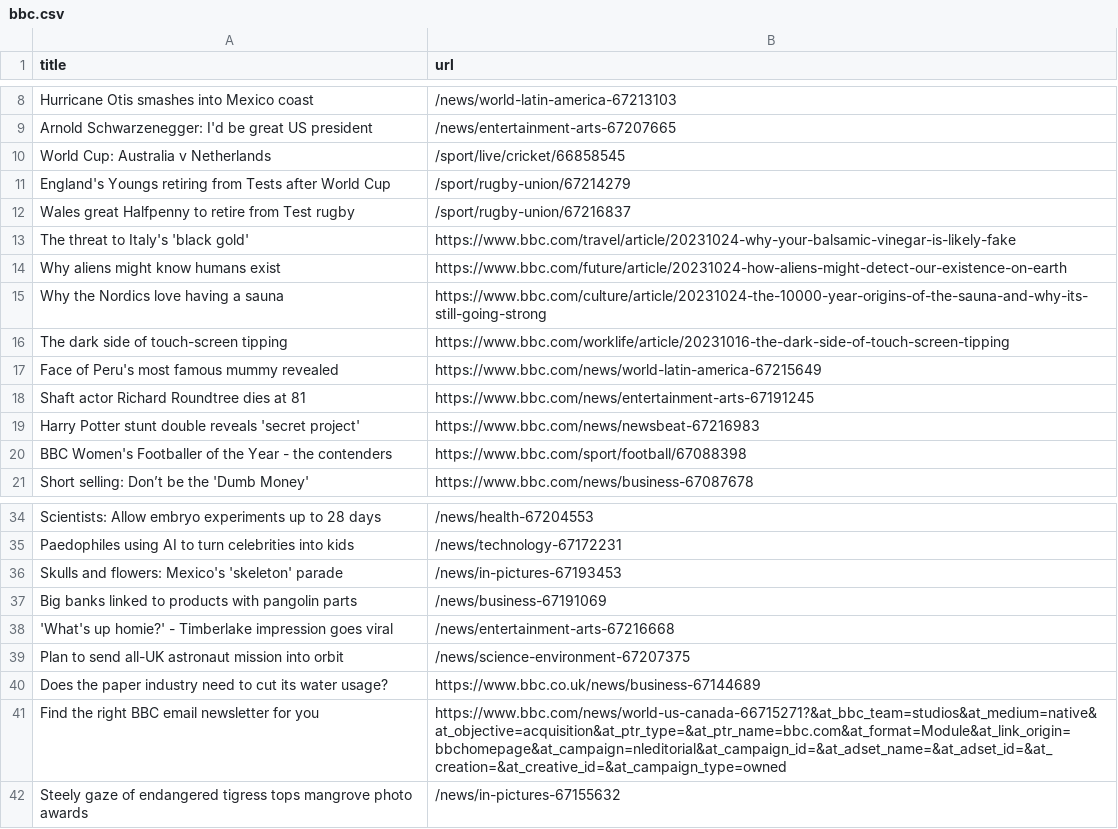
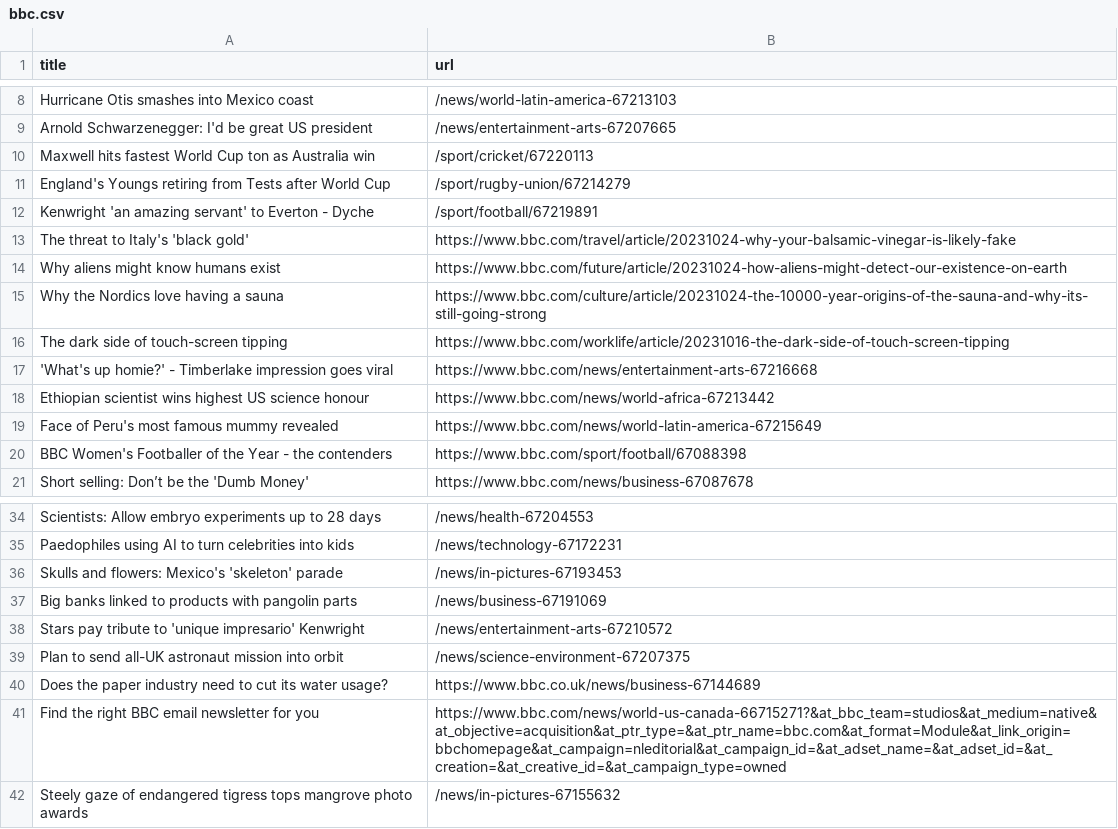
Before and after one commit to jsoma/automatic-scraper-bbc, a CSV file: bbc.csv, drawn as a sheet; only a part is shown, gaps mark what is left out; removed rows and columns are numbered as before the commit, all else as after; the diff names each change by its address in the sheet, - before the commit and + after, or states it on an @@ line.

```diff
--- a/bbc.csv
+++ b/bbc.csv
-row 10: World Cup: Australia v Netherlands | /sport/live/cricket/66858545
+row 10: Maxwell hits fastest World Cup ton as Australia win | /sport/cricket/67220113
-row 12: Wales great Halfpenny to retire from Test rugby | /sport/rugby-union/67216837
+row 12: Kenwright 'an amazing servant' to Everton - Dyche | /sport/football/67219891
+row 17: 'What's up homie?' - Timberlake impression goes viral | https://www.bbc.com/news/entertainment-arts-67216668
+row 18: Ethiopian scientist wins highest US science honour | https://www.bbc.com/news/world-africa-67213442
-row 18: Shaft actor Richard Roundtree dies at 81 | https://www.bbc.com/news/entertainment-arts-67191245
-row 19: Harry Potter stunt double reveals 'secret project' | https://www.bbc.com/news/newsbeat-67216983
-row 38: 'What's up homie?' - Timberlake impression goes viral | /news/entertainment-arts-67216668
+row 38: Stars pay tribute to 'unique impresario' Kenwright | /news/entertainment-arts-67210572
```
